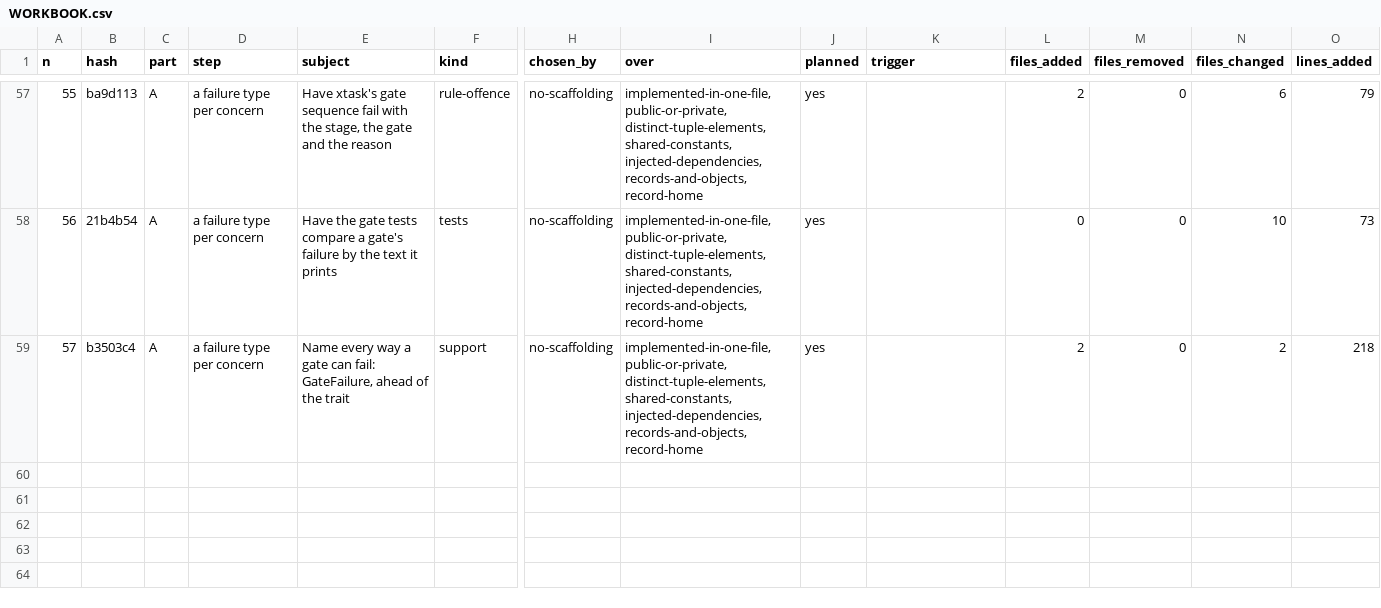
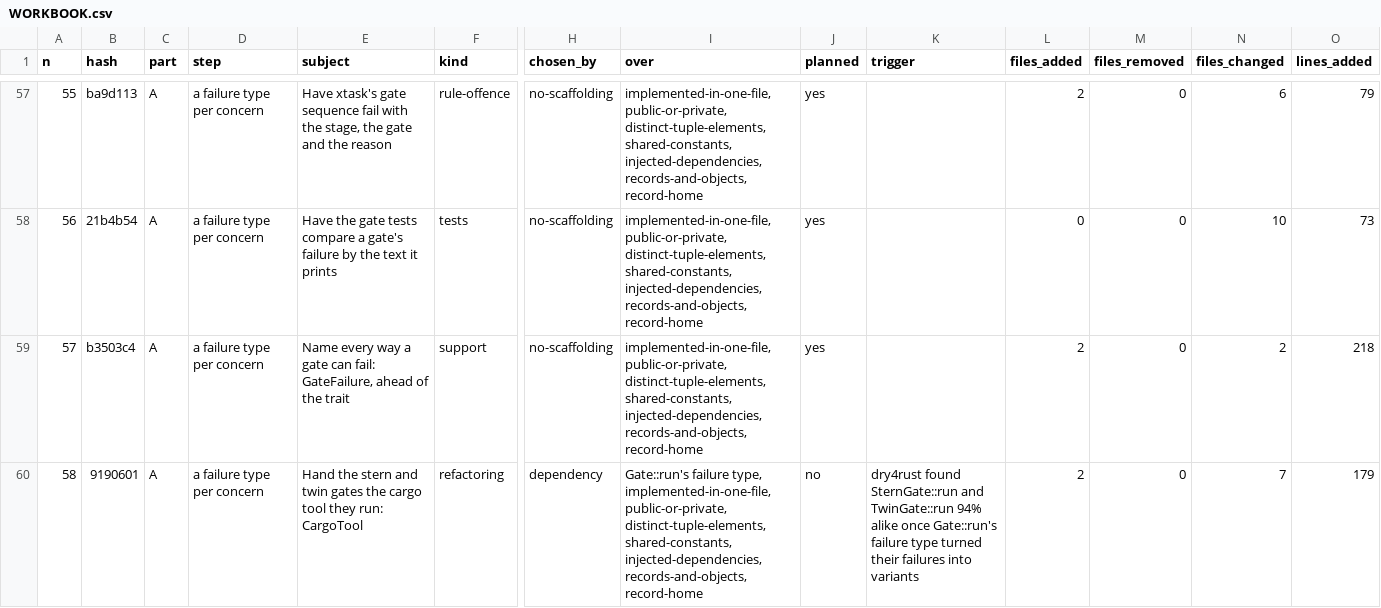
Before and after one commit to umbgtt10/ibft_unattended_overhaul_experiment, a CSV file: WORKBOOK.csv, drawn as a sheet; only a part is shown, gaps mark what is left out; rows hold the shown columns only; the diff names each change by its address in the sheet, - before the commit and + after, or states it on an @@ line.

```diff
--- a/WORKBOOK.csv
+++ b/WORKBOOK.csv
+row 60: 58 | 9190601 | A | a failure type per concern | Hand the stern and twin gates the cargo tool they run: CargoTool | refactoring | dependency | Gate::run's failure type, implemented-in-one-file, public-or-private, distinct-tuple-elements, shared-constants, injected-dependencies, records-and-objects, record-home | no | dry4rust found SternGate::run and TwinGate::run 94% alike once Gate::run's failure type turned their failures into variants | 2 | 0 | 7 | 179
```
Also changed, not shown: WORKBOOK-ATTEMPTS.csv, 1 other file.
